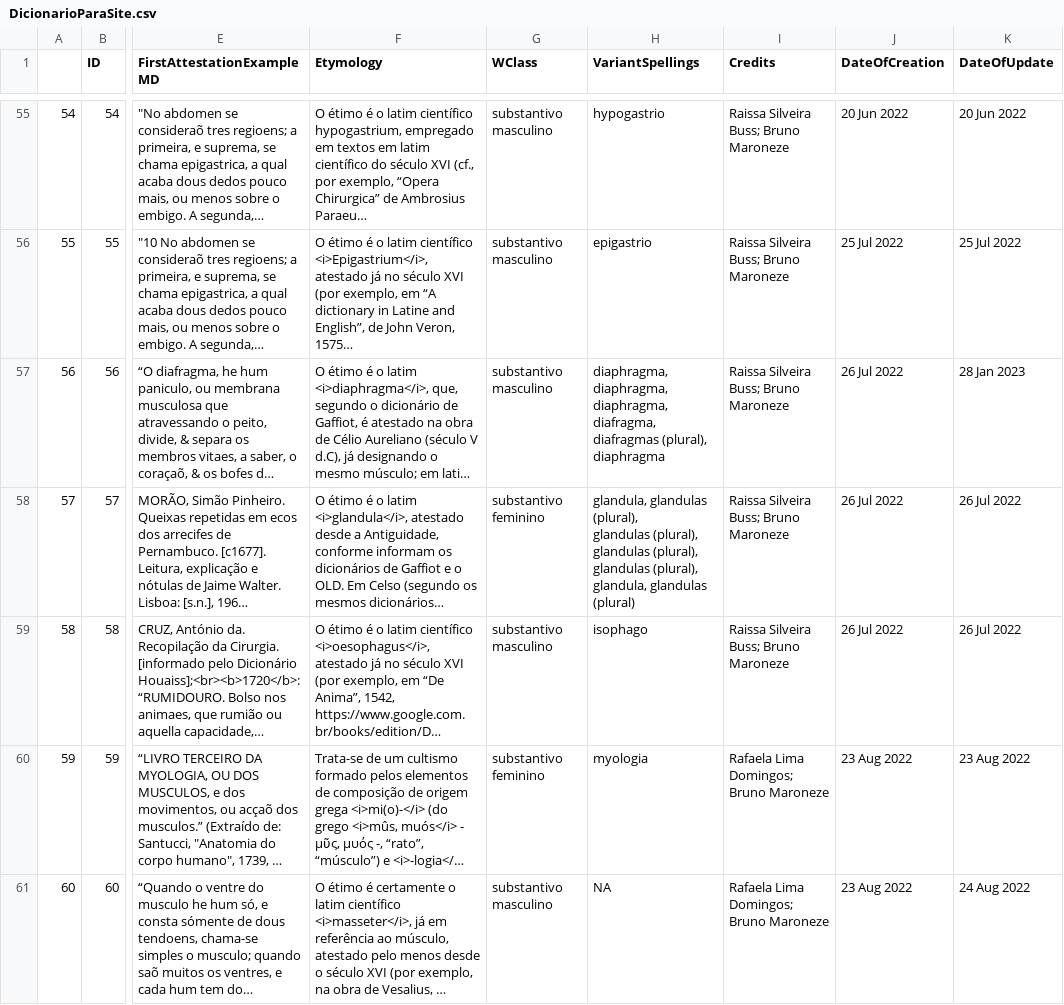
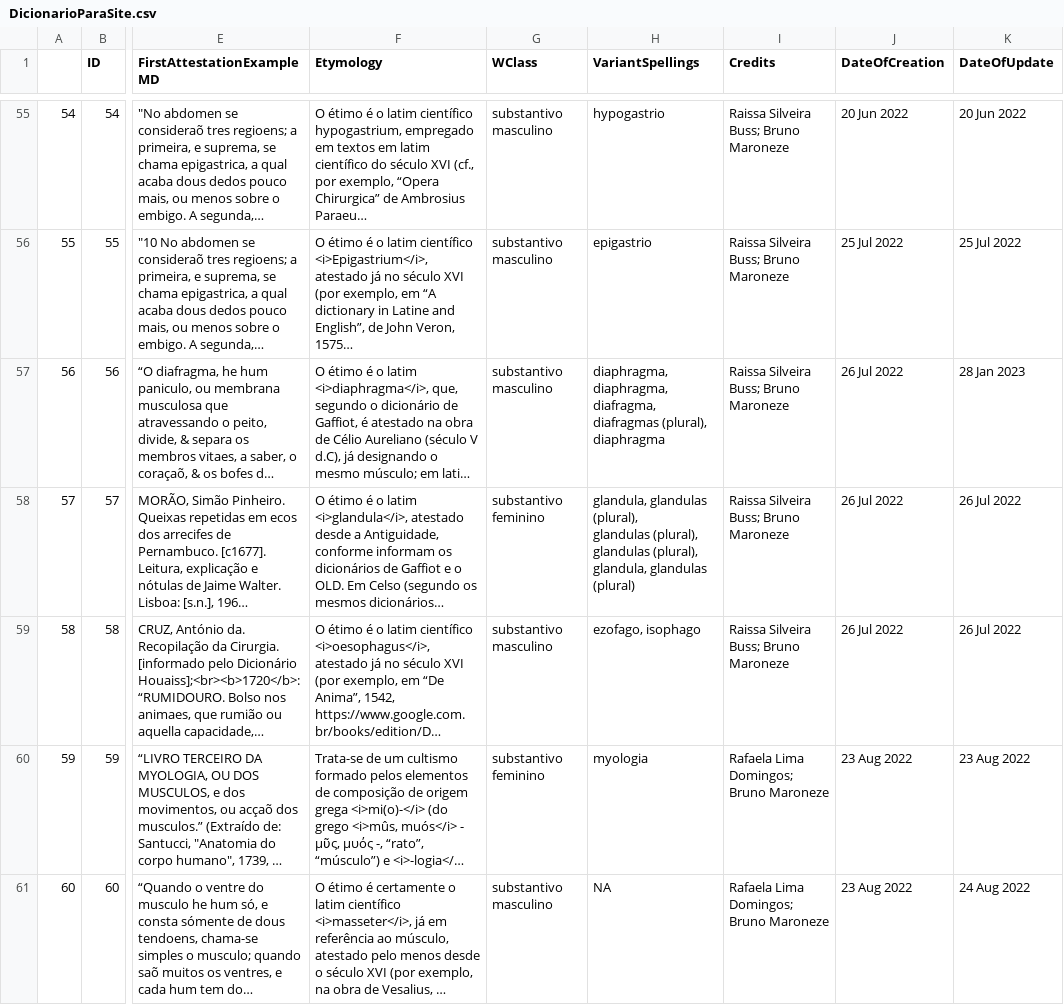
Before and after one commit to fflch/dicbio, a CSV file: data/DicionarioParaSite.csv, drawn as a sheet; only a part is shown, gaps mark what is left out; long unchanged cells end in …; ↵ is a line break in a cell; the diff covers the shown part only; the diff names each change by its address in the sheet, - before the commit and + after, or states it on an @@ line.

```diff
--- a/data/DicionarioParaSite.csv
+++ b/data/DicionarioParaSite.csv
-H57 (VariantSpellings): diaphragma, ↵ diaphragma, ↵ diaphragma, diafragma, diafragmas…
+H57 (VariantSpellings): diaphragma, ↵ diaphragma, diafragma, diafragmas…
-H58 (VariantSpellings): …glandulas (plural), ↵ glandulas (plural), glandula, glandulas…
+H58 (VariantSpellings): …glandulas (plural), glandula, glandulas…
-H59 (VariantSpellings): isophago
+H59 (VariantSpellings): ezofago, isophago
```
Also changed, not shown: 26 edited cells elsewhere in this file, data/DadosDoDicionario.csv, data/definitions.csv, 5 other files.
